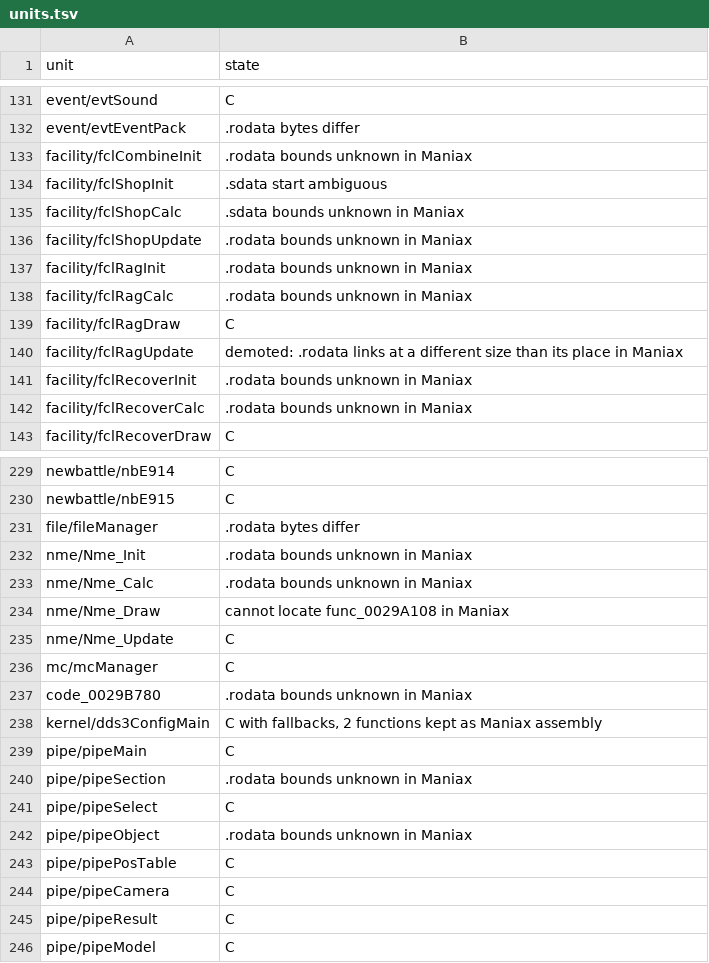
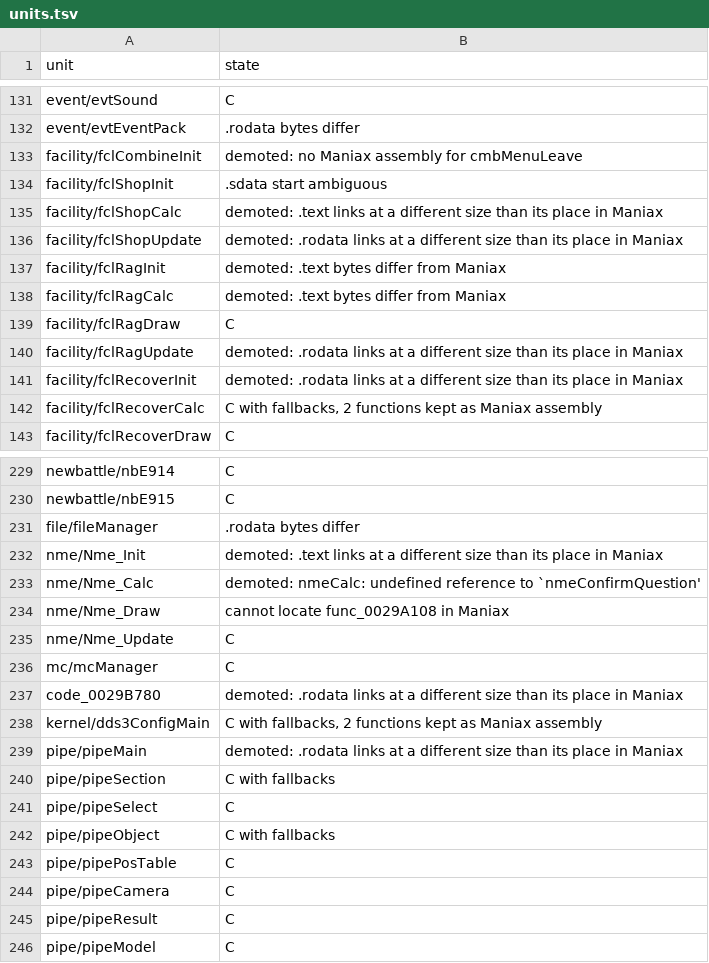
Before and after one commit to sommepo/smt3-decomp, a TSV file: config/mnax/units.tsv, drawn as a sheet; only a part is shown, gaps mark what is left out; the diff covers the shown part only.

```diff
--- a/config/mnax/units.tsv
+++ b/config/mnax/units.tsv
@@ -132,12 +132,12 @@ event/evtSound	C
 event/evtEventPack	.rodata bytes differ
-facility/fclCombineInit	.rodata bounds unknown in Maniax
+facility/fclCombineInit	demoted: no Maniax assembly for cmbMenuLeave
 facility/fclShopInit	.sdata start ambiguous
-facility/fclShopCalc	.sdata bounds unknown in Maniax
-facility/fclShopUpdate	.rodata bounds unknown in Maniax
-facility/fclRagInit	.rodata bounds unknown in Maniax
-facility/fclRagCalc	.rodata bounds unknown in Maniax
+facility/fclShopCalc	demoted: .text links at a different size than its place in Maniax
+facility/fclShopUpdate	demoted: .rodata links at a different size than its place in Maniax
+facility/fclRagInit	demoted: .text bytes differ from Maniax
+facility/fclRagCalc	demoted: .text bytes differ from Maniax
 facility/fclRagDraw	C
 facility/fclRagUpdate	demoted: .rodata links at a different size than its place in Maniax
-facility/fclRecoverInit	.rodata bounds unknown in Maniax
-facility/fclRecoverCalc	.rodata bounds unknown in Maniax
+facility/fclRecoverInit	demoted: .rodata links at a different size than its place in Maniax
+facility/fclRecoverCalc	C with fallbacks, 2 functions kept as Maniax assembly
 facility/fclRecoverDraw	C
@@ -231,4 +231,4 @@ newbattle/nbE915	C
 file/fileManager	.rodata bytes differ
-nme/Nme_Init	.rodata bounds unknown in Maniax
-nme/Nme_Calc	.rodata bounds unknown in Maniax
+nme/Nme_Init	demoted: .text links at a different size than its place in Maniax
+nme/Nme_Calc	demoted: nmeCalc: undefined reference to `nmeConfirmQuestion'
 nme/Nme_Draw	cannot locate func_0029A108 in Maniax
@@ -236,8 +236,8 @@ nme/Nme_Update	C
 mc/mcManager	C
-code_0029B780	.rodata bounds unknown in Maniax
+code_0029B780	demoted: .rodata links at a different size than its place in Maniax
 kernel/dds3ConfigMain	C with fallbacks, 2 functions kept as Maniax assembly
-pipe/pipeMain	C
-pipe/pipeSection	.rodata bounds unknown in Maniax
+pipe/pipeMain	demoted: .rodata links at a different size than its place in Maniax
+pipe/pipeSection	C with fallbacks
 pipe/pipeSelect	C
-pipe/pipeObject	.rodata bounds unknown in Maniax
+pipe/pipeObject	C with fallbacks
 pipe/pipePosTable	C
```
Also changed, not shown: 26 edited cells elsewhere in this file, 6 other files.
